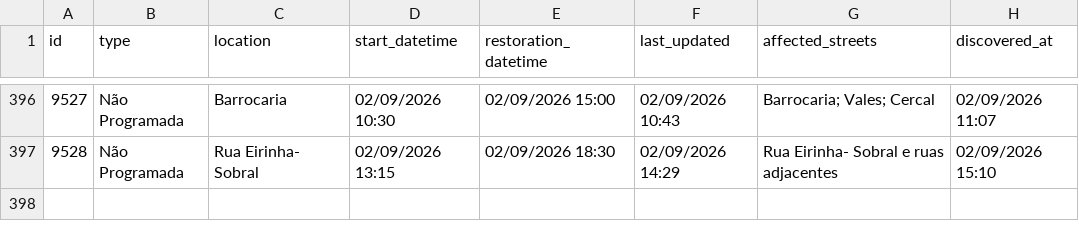
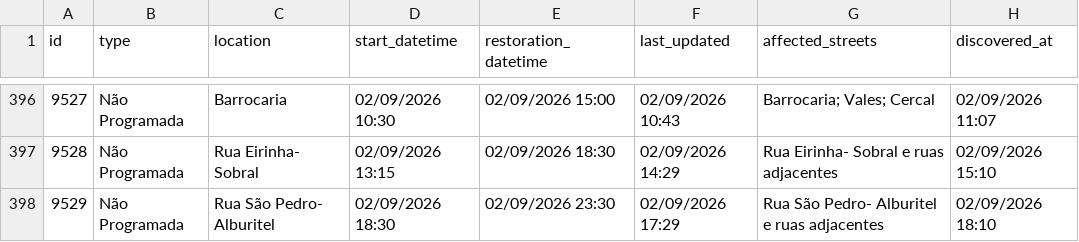
Before and after one commit to gadelhas/ourem.xyz, a CSV file: bewater/interruptions_history.csv, drawn as a sheet; only a part is shown, gaps mark what is left out; the diff names each change by its address in the sheet, - before the commit and + after, or states it on an @@ line.

```diff
--- a/bewater/interruptions_history.csv
+++ b/bewater/interruptions_history.csv
+row 398: 9529 | Não Programada | Rua São Pedro- Alburitel | 02/09/2026 18:30 | 02/09/2026 23:30 | 02/09/2026 17:29 | Rua São Pedro- Alburitel e ruas adjacentes | 02/09/2026 18:10
```
Also changed, not shown: 1 other file.
